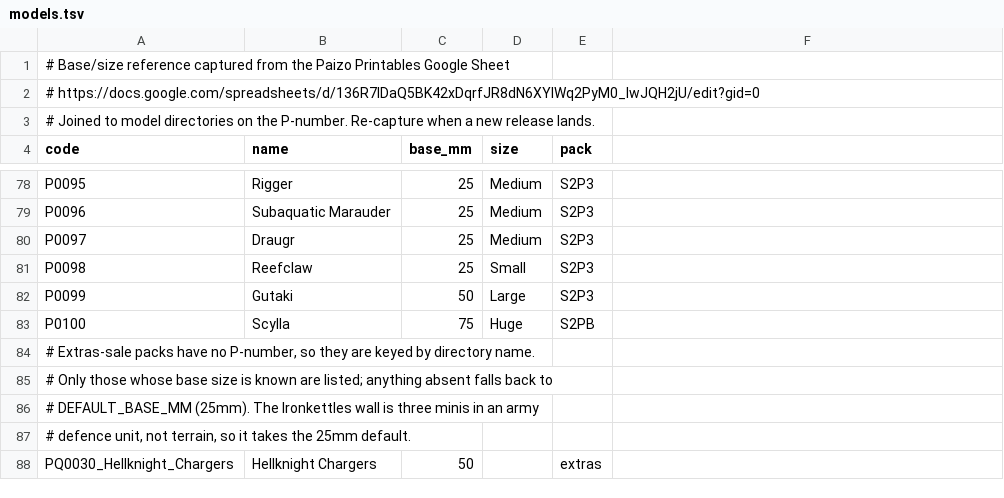
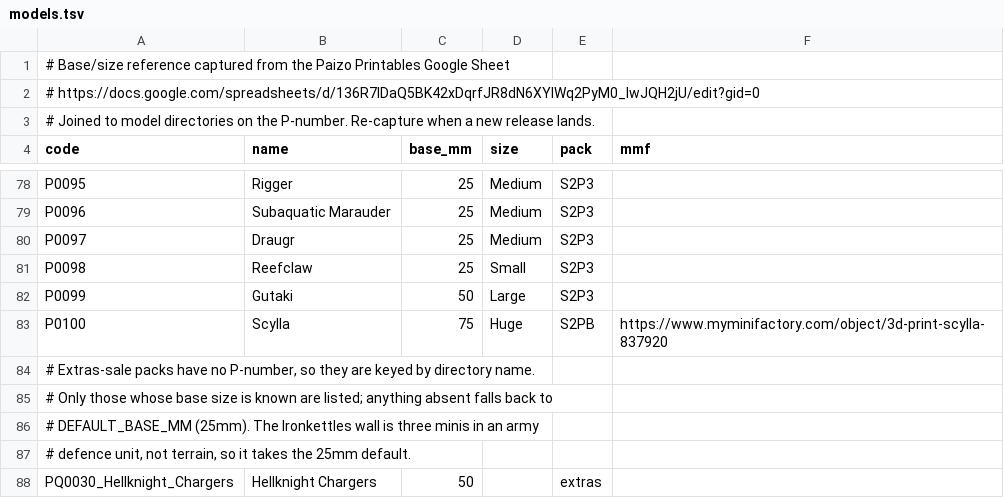
Before and after one commit to logich/paizo-minis-tracker, a TSV file: reference/models.tsv, drawn as a sheet; only a part is shown, gaps mark what is left out; the diff names each change by its address in the sheet, - before the commit and + after, or states it on an @@ line.

```diff
--- a/reference/models.tsv
+++ b/reference/models.tsv
-F4: (empty)
+F4: mmf
-F83 (mmf): (empty)
+F83 (mmf): https://www.myminifactory.com/object/3d-print-scylla-837920
```
Also changed, not shown: 3 other files.
